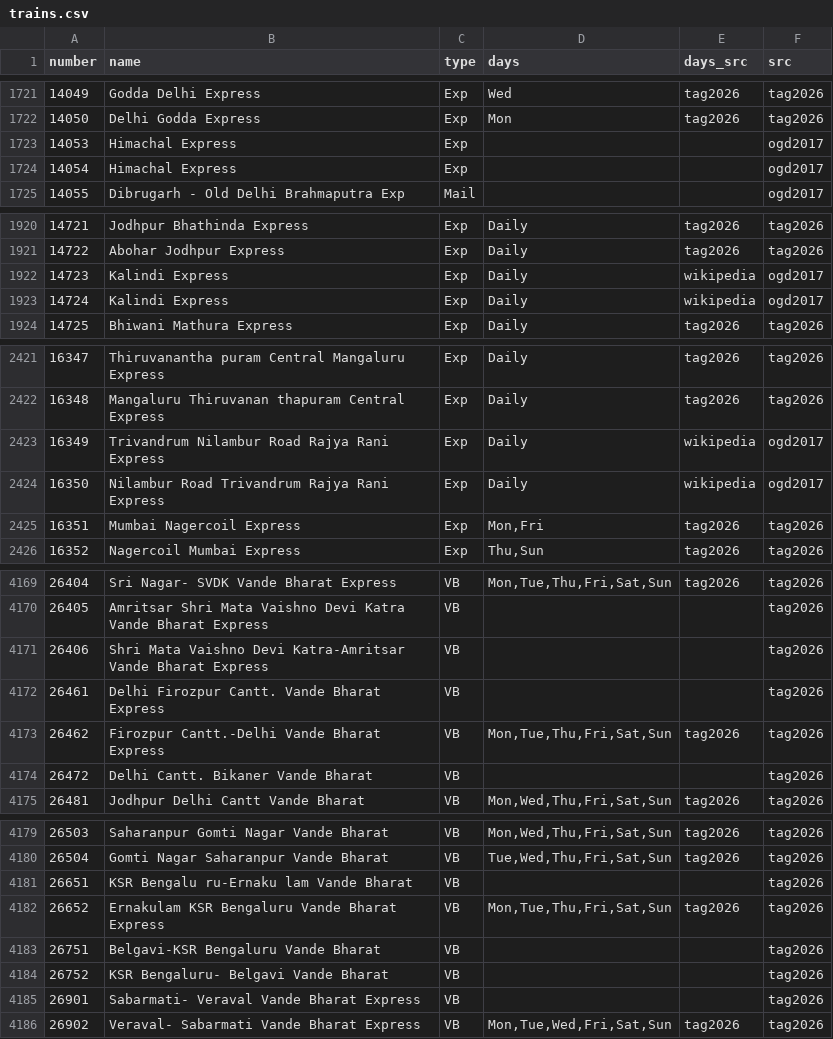
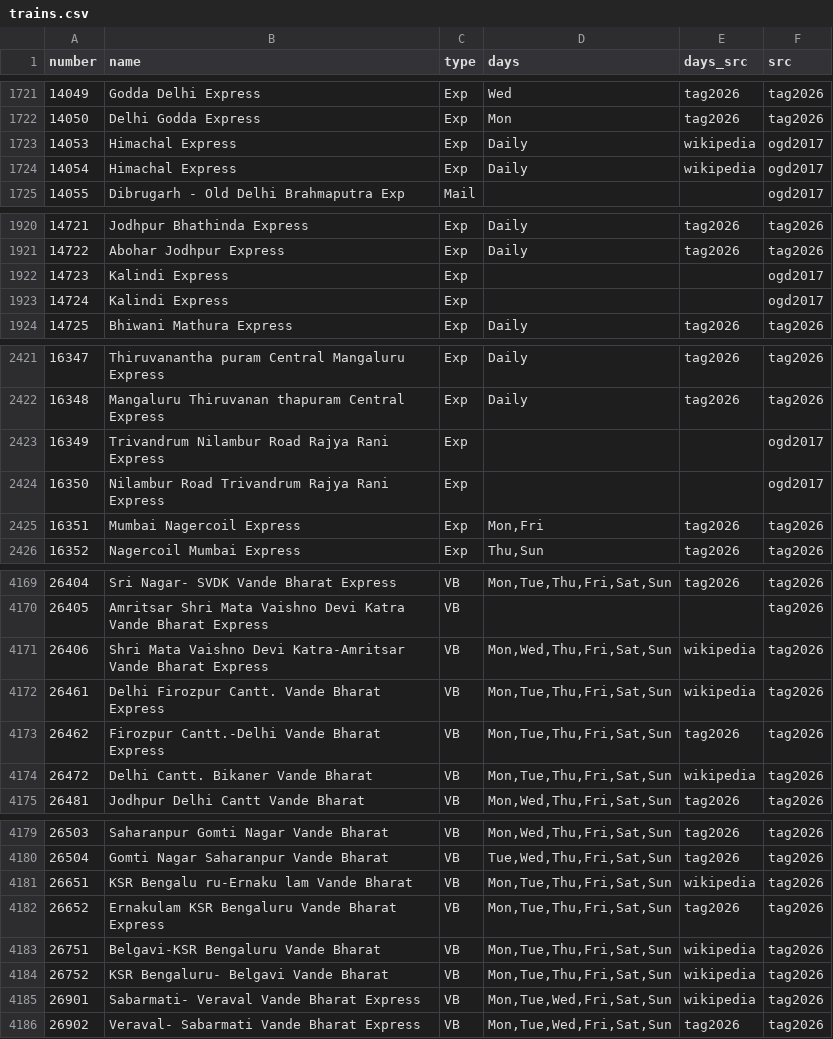
Before and after one commit to nimb-ou/railgaddi, a CSV file: db/trains.csv, drawn as a sheet; only a part is shown, gaps mark what is left out; the diff covers the shown part only.

```diff
--- a/db/trains.csv
+++ b/db/trains.csv
@@ -1722,4 +1722,4 @@ number,name,type,days,days_src,src
 14050,Delhi Godda Express,Exp,Mon,tag2026,tag2026
-14053,Himachal Express,Exp,,,ogd2017
-14054,Himachal Express,Exp,,,ogd2017
+14053,Himachal Express,Exp,Daily,wikipedia,ogd2017
+14054,Himachal Express,Exp,Daily,wikipedia,ogd2017
 14055,Dibrugarh - Old Delhi Brahmaputra Exp,Mail,,,ogd2017
@@ -1921,4 +1921,4 @@ number,name,type,days,days_src,src
 14722,Abohar Jodhpur Express,Exp,Daily,tag2026,tag2026
-14723,Kalindi Express,Exp,Daily,wikipedia,ogd2017
-14724,Kalindi Express,Exp,Daily,wikipedia,ogd2017
+14723,Kalindi Express,Exp,,,ogd2017
+14724,Kalindi Express,Exp,,,ogd2017
 14725,Bhiwani Mathura Express,Exp,Daily,tag2026,tag2026
@@ -2422,4 +2422,4 @@ number,name,type,days,days_src,src
 16348,Mangaluru Thiruvanan thapuram Central Express,Exp,Daily,tag2026,tag2026
-16349,Trivandrum Nilambur Road Rajya Rani Express,Exp,Daily,wikipedia,ogd2017
-16350,Nilambur Road Trivandrum Rajya Rani Express,Exp,Daily,wikipedia,ogd2017
+16349,Trivandrum Nilambur Road Rajya Rani Express,Exp,,,ogd2017
+16350,Nilambur Road Trivandrum Rajya Rani Express,Exp,,,ogd2017
 16351,Mumbai Nagercoil Express,Exp,"Mon,Fri",tag2026,tag2026
@@ -4170,6 +4170,6 @@ number,name,type,days,days_src,src
 26405,Amritsar Shri Mata Vaishno Devi Katra Vande Bharat Express,VB,,,tag2026
-26406,Shri Mata Vaishno Devi Katra-Amritsar Vande Bharat Express,VB,,,tag2026
-26461,Delhi Firozpur Cantt. Vande Bharat Express,VB,,,tag2026
+26406,Shri Mata Vaishno Devi Katra-Amritsar Vande Bharat Express,VB,"Mon,Wed,Thu,Fri,Sat,Sun",wikipedia,tag2026
+26461,Delhi Firozpur Cantt. Vande Bharat Express,VB,"Mon,Tue,Thu,Fri,Sat,Sun",wikipedia,tag2026
 26462,Firozpur Cantt.-Delhi Vande Bharat Express,VB,"Mon,Tue,Thu,Fri,Sat,Sun",tag2026,tag2026
-26472,Delhi Cantt. Bikaner Vande Bharat,VB,,,tag2026
+26472,Delhi Cantt. Bikaner Vande Bharat,VB,"Mon,Tue,Thu,Fri,Sat,Sun",wikipedia,tag2026
 26481,Jodhpur Delhi Cantt Vande Bharat,VB,"Mon,Wed,Thu,Fri,Sat,Sun",tag2026,tag2026
@@ -4180,7 +4180,7 @@ number,name,type,days,days_src,src
 26504,Gomti Nagar Saharanpur Vande Bharat,VB,"Tue,Wed,Thu,Fri,Sat,Sun",tag2026,tag2026
-26651,KSR Bengalu ru-Ernaku lam Vande Bharat,VB,,,tag2026
+26651,KSR Bengalu ru-Ernaku lam Vande Bharat,VB,"Mon,Tue,Thu,Fri,Sat,Sun",wikipedia,tag2026
 26652,Ernakulam KSR Bengaluru Vande Bharat Express,VB,"Mon,Tue,Thu,Fri,Sat,Sun",tag2026,tag2026
-26751,Belgavi-KSR Bengaluru Vande Bharat,VB,,,tag2026
-26752,KSR Bengaluru- Belgavi Vande Bharat,VB,,,tag2026
-26901,Sabarmati- Veraval Vande Bharat Express,VB,,,tag2026
+26751,Belgavi-KSR Bengaluru Vande Bharat,VB,"Mon,Tue,Thu,Fri,Sat,Sun",wikipedia,tag2026
+26752,KSR Bengaluru- Belgavi Vande Bharat,VB,"Mon,Tue,Thu,Fri,Sat,Sun",wikipedia,tag2026
+26901,Sabarmati- Veraval Vande Bharat Express,VB,"Mon,Tue,Wed,Fri,Sat,Sun",wikipedia,tag2026
 26902,Veraval- Sabarmati Vande Bharat Express,VB,"Mon,Tue,Wed,Fri,Sat,Sun",tag2026,tag2026
```
Also changed, not shown: 22 edited cells elsewhere in this file, db/newer_trains.csv, 2 other files.
